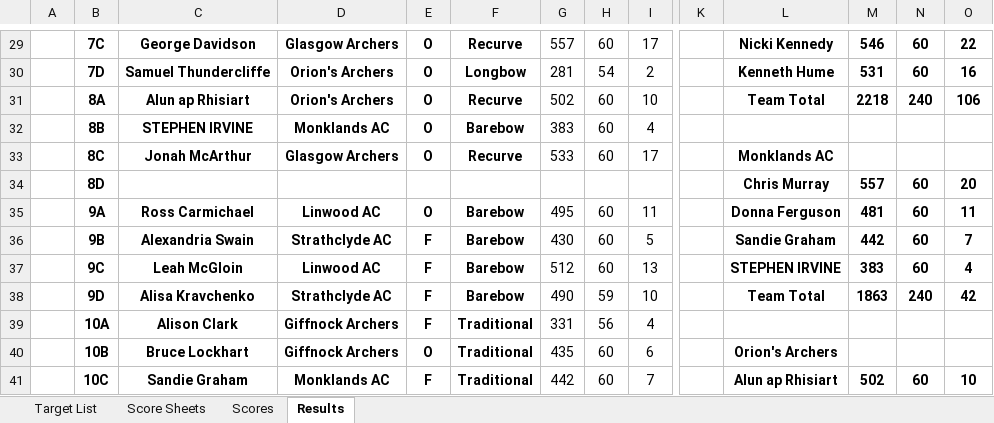
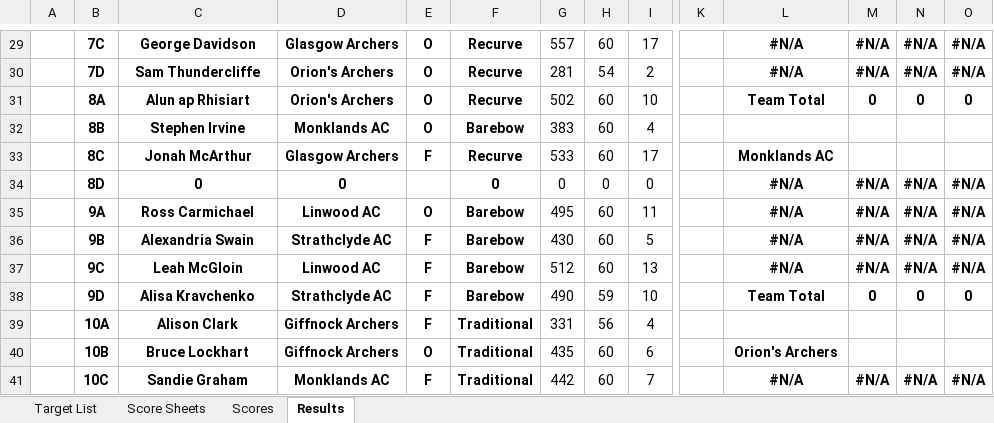
Before and after one commit to alunap/glasgow_archery_league, an Excel workbook: data/2026-7/Glasgow League Nov 2026.xlsx, sheet Results, drawn as a sheet; only a part is shown, gaps mark what is left out; values as stored, in another font and other column widths than the file's, no borders; charts and pictures not drawn; removed rows and columns are numbered as before the commit, all else as after; rows hold the shown columns only; the diff covers the shown part only; the diff names each change by its address in the sheet, - before the commit and + after, or states it on an @@ line.

```diff
--- a/data/2026-7/Glasgow League Nov 2026.xlsx (sheet Results)
+++ b/data/2026-7/Glasgow League Nov 2026.xlsx (sheet Results)
-L29: Nicki Kennedy
+L29: #N/A
-M29: 546
+M29: #N/A
-N29:N30: 60
+N29:N30: #N/A
-O29: 22
+O29: #N/A
-C30: Samuel Thundercliffe
+C30: Sam Thundercliffe
-F30: Longbow
+F30: Recurve
-L30: Kenneth Hume
+L30: #N/A
-M30: 531
+M30: #N/A
-O30: 16
+O30: #N/A
-M31: 2218
+M31: 0
-N31: 240
+N31: 0
-O31: 106
+O31: 0
-C32: STEPHEN IRVINE
+C32: Stephen Irvine
-E33: O
+E33: F
-row 34:  | 8D |  |  |  |  |  |  |  |  | Chris Murray | 557 | 60 | 20
+row 34:  | 8D | 0 | 0 |  | 0 | 0 | 0 | 0 |  | #N/A | #N/A | #N/A | #N/A
-L35: Donna Ferguson
+L35: #N/A
-M35: 481
+M35: #N/A
-N35:N37: 60
+N35:N37: #N/A
-O35: 11
+O35: #N/A
-L36: Sandie Graham
+L36: #N/A
-M36: 442
+M36: #N/A
-O36: 7
+O36: #N/A
-L37: STEPHEN IRVINE
+L37: #N/A
-M37: 383
+M37: #N/A
-O37: 4
+O37: #N/A
-M38: 1863
+M38: 0
-N38: 240
+N38: 0
-O38: 42
+O38: 0
-L41: Alun ap Rhisiart
+L41: #N/A
-M41: 502
+M41: #N/A
-N41: 60
+N41: #N/A
-O41: 10
+O41: #N/A
```
Also changed, not shown: 9 added rows, 9 removed rows and 90 edited cells elsewhere in this sheet, sheet Scores, sheet Score Sheets, sheet Target List, hidden cells, charts or pictures, 6 other files.
